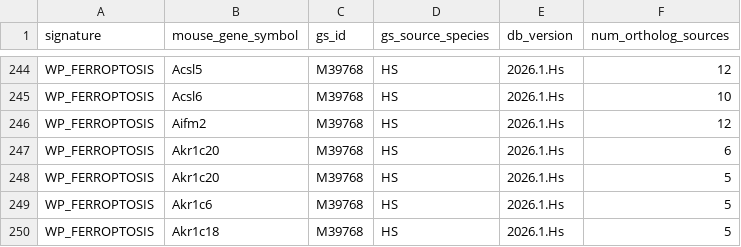
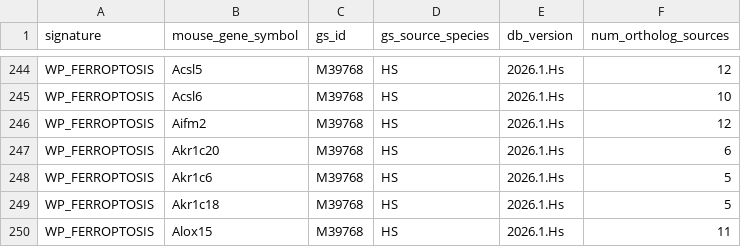
Before and after one commit to Bashir1370/Mostafaproject, a CSV file: cipn-ferroptosis-screening/config/mouse/msigdb_Hs_to_mouse_gene_sets_locked.csv, drawn as a sheet; only a part is shown, gaps mark what is left out; the shorter side is filled out with more unchanged rows; the diff names each change by its address in the sheet, - before the commit and + after, or states it on an @@ line.

Commit message:
Deduplicate frozen mouse WP membership

```diff
--- a/cipn-ferroptosis-screening/config/mouse/msigdb_Hs_to_mouse_gene_sets_locked.csv
+++ b/cipn-ferroptosis-screening/config/mouse/msigdb_Hs_to_mouse_gene_sets_locked.csv
-row 248: WP_FERROPTOSIS | Akr1c20 | M39768 | HS | 2026.1.Hs | 5
```
